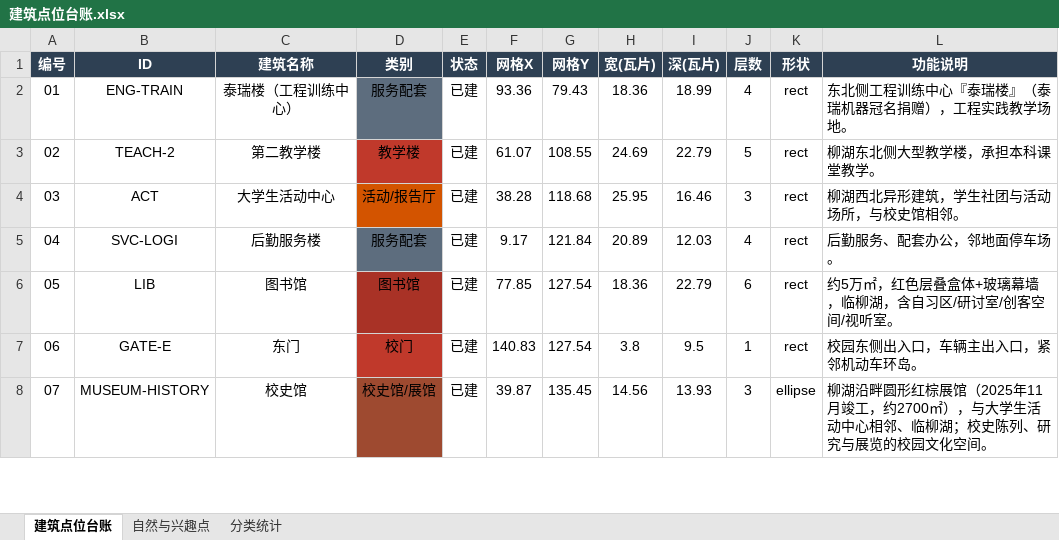
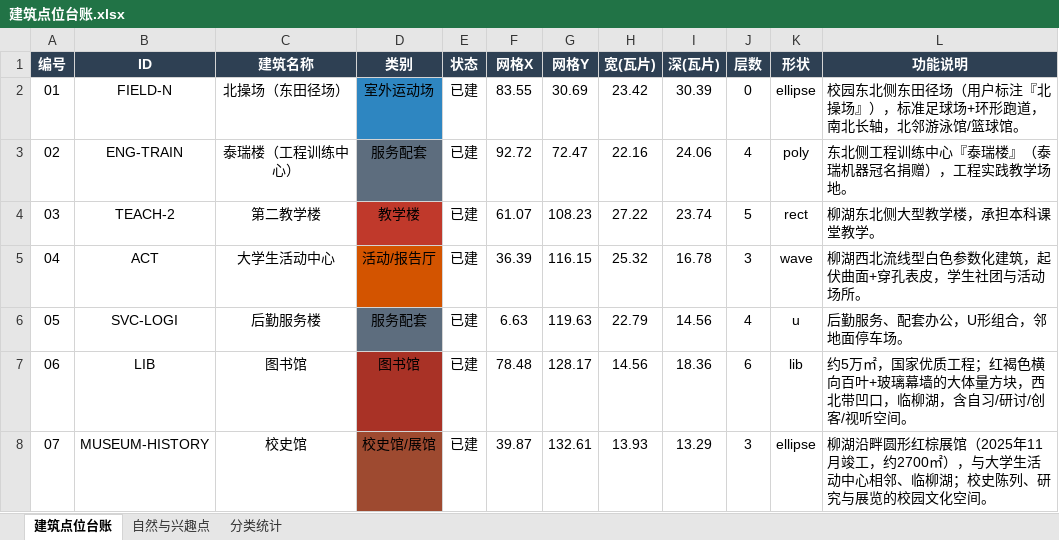
Before and after one commit to Guzifeng0613/digital-campus, an Excel workbook: 02_地图工程/建筑点位台账.xlsx, sheet 建筑点位台账, drawn as a sheet; only a part is shown; values as stored, in another font and other column widths than the file's, no borders; removed rows and columns are numbered as before the commit, all else as after; the diff covers the shown part only; the diff names each change by its address in the sheet, - before the commit and + after, or states it on an @@ line.

Commit message:
feat(map): v3 官网照片校准楼宇外形与位置
- 按官方平面图逐栋复核 px 坐标，重写 campus_data
- 一教改为开口朝北的弧形马蹄（凸南弧+中央门廊，两翼内收）
- 体育馆改为矩形大跨（红墙+蓝玻璃+灰挑檐）
- 图书馆改为红褐横向百叶大方块，修正位置不压柳湖
- 活动中心改为白色波浪曲面（波峰波谷+玻璃入口）
- 操场改至东北东田径场（红跑道+足球场），移除西部田径场
- 玉屏山隆起为五层圆润山丘+树；实验楼改为两组 U 形四合院
- 泰瑞楼倾斜矩形、校史馆圆形锥顶、东门位置修正
- 俯视图按真实轮廓绘制（弧形/楔状/多边形）
- 新增 16 张官方/航拍真实参考照片

```diff
--- a/02_地图工程/建筑点位台账.xlsx (sheet 建筑点位台账)
+++ b/02_地图工程/建筑点位台账.xlsx (sheet 建筑点位台账)
+row 2: 01 | FIELD-N | 北操场（东田径场） | 室外运动场 | 已建 | 83.55 | 30.69 | 23.42 | 30.39 | 0 | ellipse | 校园东北侧东田径场（用户标注『北操场』），标准足球场+环形跑道，南北长轴，北邻游泳馆/篮球馆。
@@ column A (编号) renumbered from row 3 down @@
-F3 (网格X): 93.36
+F3 (网格X): 92.72
-G3 (网格Y): 79.43
+G3 (网格Y): 72.47
-H3 (宽(瓦片)): 18.36
+H3 (宽(瓦片)): 22.16
-I3 (深(瓦片)): 18.99
+I3 (深(瓦片)): 24.06
-K3 (形状): rect
+K3 (形状): poly
-G4 (网格Y): 108.55
+G4 (网格Y): 108.23
-H4 (宽(瓦片)): 24.69
+H4 (宽(瓦片)): 27.22
-I4 (深(瓦片)): 22.79
+I4 (深(瓦片)): 23.74
-F5 (网格X): 38.28
+F5 (网格X): 36.39
-G5 (网格Y): 118.68
+G5 (网格Y): 116.15
-H5 (宽(瓦片)): 25.95
+H5 (宽(瓦片)): 25.32
-I5 (深(瓦片)): 16.46
+I5 (深(瓦片)): 16.78
-K5 (形状): rect
+K5 (形状): wave
-L5 (功能说明): 柳湖西北异形建筑，学生社团与活动场所，与校史馆相邻。
+L5 (功能说明): 柳湖西北流线型白色参数化建筑，起伏曲面+穿孔表皮，学生社团与活动场所。
-F6 (网格X): 9.17
+F6 (网格X): 6.63
-G6 (网格Y): 121.84
+G6 (网格Y): 119.63
-H6 (宽(瓦片)): 20.89
+H6 (宽(瓦片)): 22.79
-I6 (深(瓦片)): 12.03
+I6 (深(瓦片)): 14.56
-K6 (形状): rect
+K6 (形状): u
-L6 (功能说明): 后勤服务、配套办公，邻地面停车场。
+L6 (功能说明): 后勤服务、配套办公，U形组合，邻地面停车场。
-F7 (网格X): 77.85
+F7 (网格X): 78.48
-G7 (网格Y): 127.54
+G7 (网格Y): 128.17
-H7 (宽(瓦片)): 18.36
+H7 (宽(瓦片)): 14.56
-I7 (深(瓦片)): 22.79
+I7 (深(瓦片)): 18.36
-K7 (形状): rect
+K7 (形状): lib
-L7 (功能说明): …5万㎡，红色层叠盒体+玻璃幕墙，临柳湖，含自习区/研讨室/创客空间/视听室。
+L7 (功能说明): …5万㎡，国家优质工程；红褐色横向百叶+玻璃幕墙的大体量方块，西北带凹口，临柳湖，含自习/研讨/创客/视听空间。
-row 7: 06 | GATE-E | 东门 | 校门 | 已建 | 140.83 | 127.54 | 3.8 | 9.5 | 1 | rect | 校园东侧出入口，车辆主出入口，紧邻机动车环岛。
-G8 (网格Y): 135.45
+G8 (网格Y): 132.61
-H8 (宽(瓦片)): 14.56
+H8 (宽(瓦片)): 13.93
-I8 (深(瓦片)): 13.93
+I8 (深(瓦片)): 13.29
```
Also changed, not shown: 2 added rows, 3 removed rows and 48 edited cells elsewhere in this sheet, sheet 自然与兴趣点, sheet 分类统计, 35 other files.
